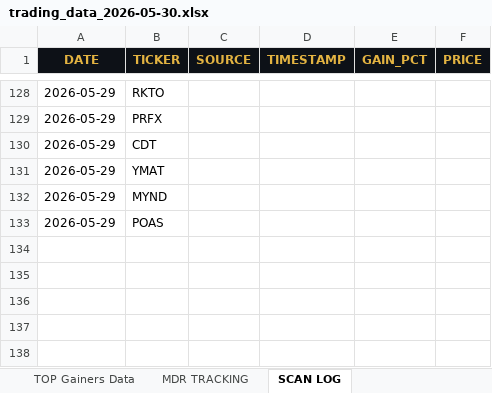
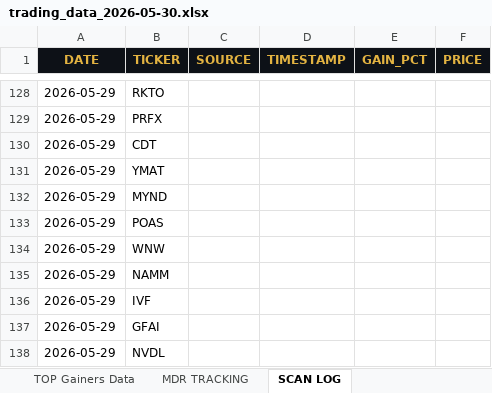
Before and after one commit to cmletsch/trading-system, an Excel workbook: data/trading_data_2026-05-30.xlsx, sheet SCAN LOG, drawn as a sheet; only a part is shown, gaps mark what is left out; values as stored, in another font and other column widths than the file's, no borders; the diff names each change by its address in the sheet, - before the commit and + after, or states it on an @@ line.

```diff
--- a/data/trading_data_2026-05-30.xlsx (sheet SCAN LOG)
+++ b/data/trading_data_2026-05-30.xlsx (sheet SCAN LOG)
+row 134: 2026-05-29 | WNW
+row 135: 2026-05-29 | NAMM
+row 136: 2026-05-29 | IVF
+row 137: 2026-05-29 | GFAI
+row 138: 2026-05-29 | NVDL
```
Also changed, not shown: sheet TOP Gainers Data, sheet MDR TRACKING, 2 other files.
